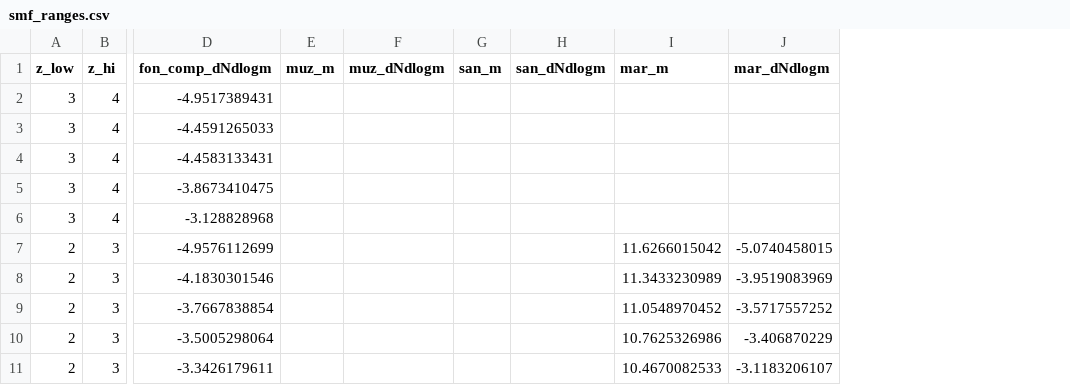
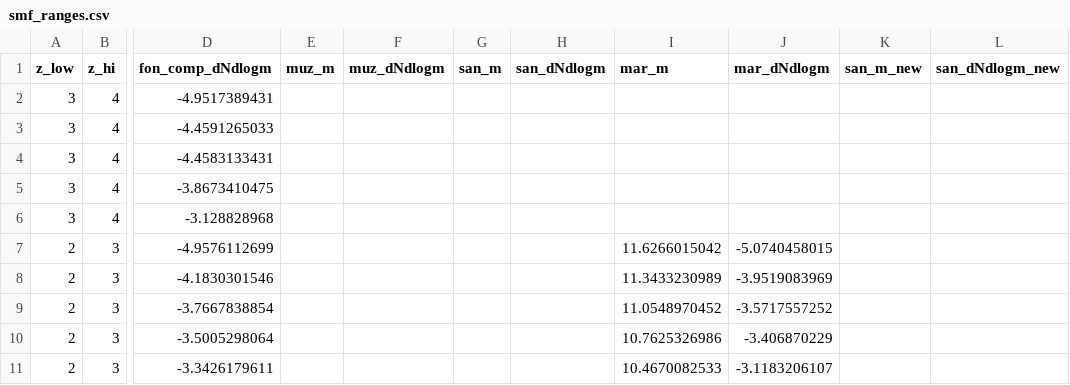
Before and after one commit to patricks1/mergers, a CSV file: smf_ranges.csv, drawn as a sheet; only a part is shown, gaps mark what is left out; the diff names each change by its address in the sheet, - before the commit and + after, or states it on an @@ line.

Commit message:
adding test values for santini in smf_ranges

```diff
--- a/smf_ranges.csv
+++ b/smf_ranges.csv
+column K (san_m_new), empty
+column L (san_dNdlogm_new), empty
```
